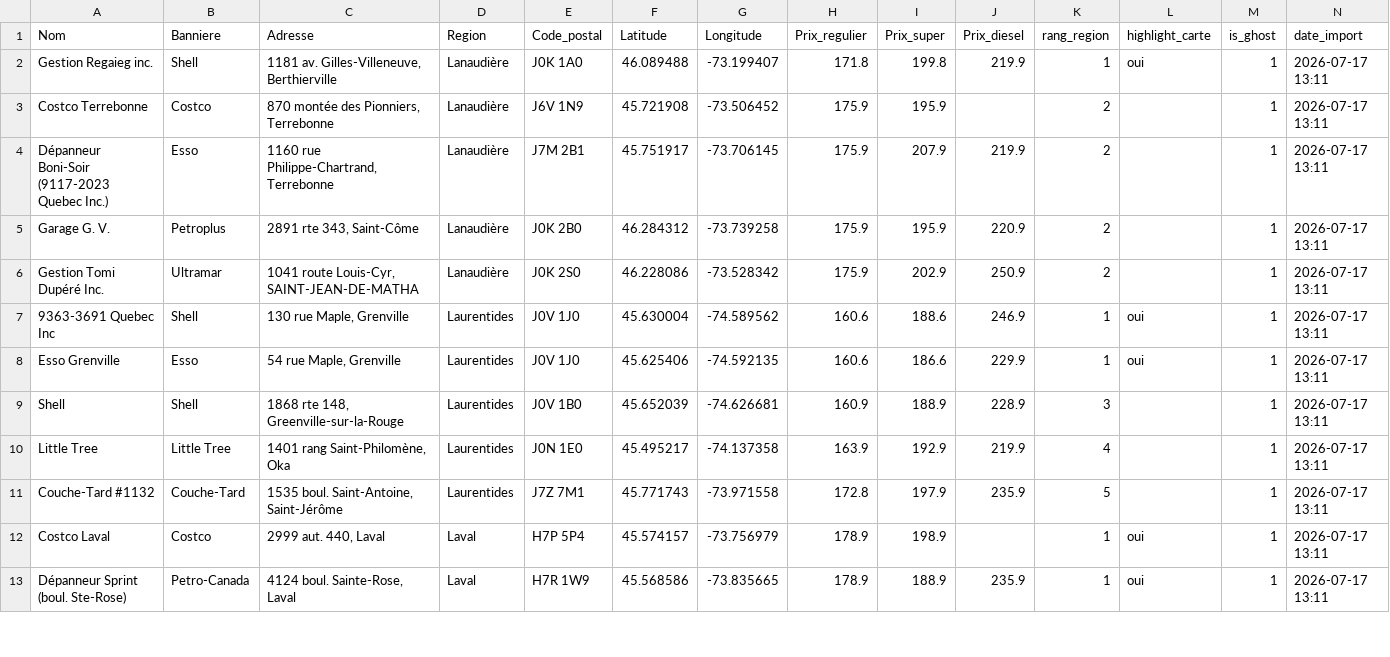
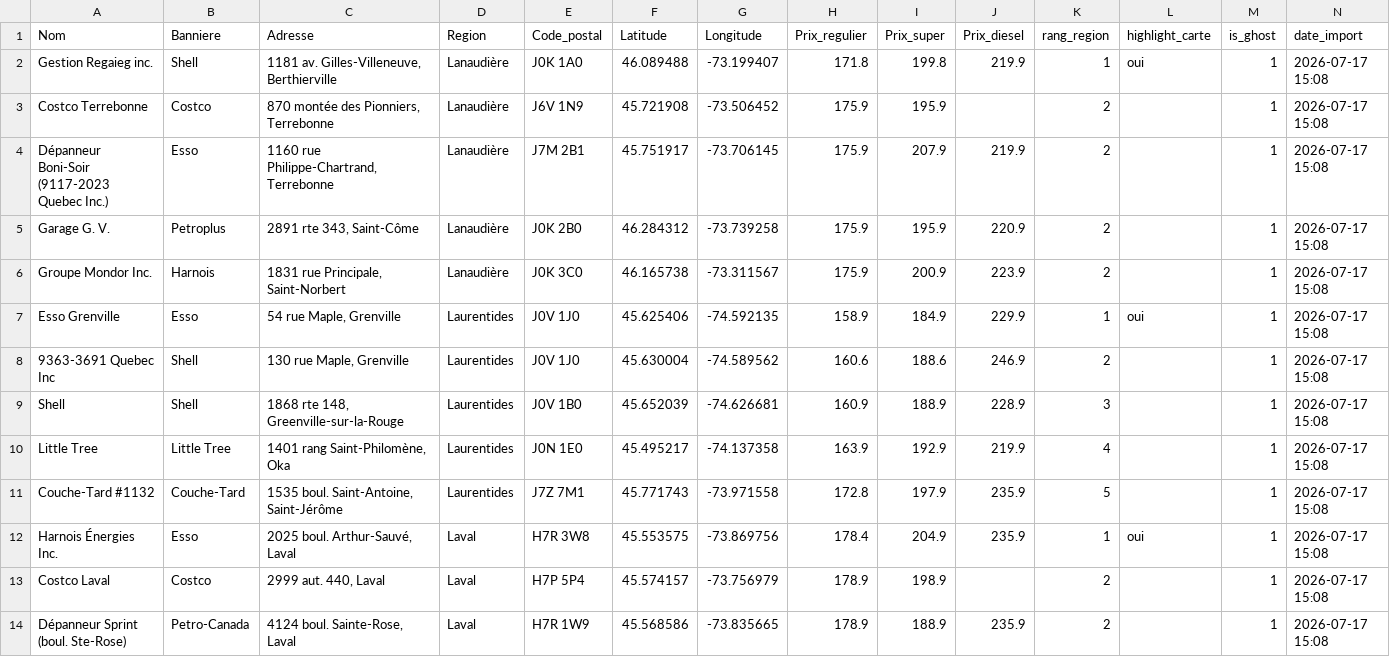
Before and after one commit to emclavel/regie-essence-quebec-data, a CSV file: data/regie_essence_grand_montreal.csv, drawn as a sheet; only a part is shown; the diff covers the shown part only.

```diff
--- a/data/regie_essence_grand_montreal.csv
+++ b/data/regie_essence_grand_montreal.csv
@@ -1,13 +1,14 @@
 Nom,Banniere,Adresse,Region,Code_postal,Latitude,Longitude,Prix_regulier,Prix_super,Prix_diesel,rang_region,highlight_carte,is_ghost,date_import
-Gestion Regaieg inc.,Shell,"1181 av. Gilles-Villeneuve, Berthierville",Lanaudière,J0K 1A0,46.089488,-73.199407,171.8,199.8,219.9,1,oui,1,2026-07-17 13:11
-Costco Terrebonne,Costco,"870 montée des Pionniers, Terrebonne",Lanaudière,J6V 1N9,45.721908,-73.506452,175.9,195.9,,2,,1,2026-07-17 13:11
-Dépanneur Boni-Soir (9117-2023 Quebec Inc.),Esso,"1160 rue Philippe-Chartrand, Terrebonne",Lanaudière,J7M 2B1,45.751917,-73.706145,175.9,207.9,219.9,2,,1,2026-07-17 13:11
-Garage G. V.,Petroplus,"2891 rte 343, Saint-Côme",Lanaudière,J0K 2B0,46.284312,-73.739258,175.9,195.9,220.9,2,,1,2026-07-17 13:11
-Gestion Tomi Dupéré Inc.,Ultramar,"1041 route Louis-Cyr, SAINT-JEAN-DE-MATHA",Lanaudière,J0K 2S0,46.228086,-73.528342,175.9,202.9,250.9,2,,1,2026-07-17 13:11
-9363-3691 Quebec Inc,Shell,"130 rue Maple, Grenville",Laurentides,J0V 1J0,45.630004,-74.589562,160.6,188.6,246.9,1,oui,1,2026-07-17 13:11
-Esso Grenville,Esso,"54 rue Maple, Grenville",Laurentides,J0V 1J0,45.625406,-74.592135,160.6,186.6,229.9,1,oui,1,2026-07-17 13:11
-Shell,Shell,"1868 rte 148, Greenville-sur-la-Rouge",Laurentides,J0V 1B0,45.652039,-74.626681,160.9,188.9,228.9,3,,1,2026-07-17 13:11
-Little Tree,Little Tree,"1401 rang Saint-Philomène, Oka",Laurentides,J0N 1E0,45.495217,-74.137358,163.9,192.9,219.9,4,,1,2026-07-17 13:11
-Couche-Tard #1132,Couche-Tard,"1535 boul. Saint-Antoine, Saint-Jérôme",Laurentides,J7Z 7M1,45.771743,-73.971558,172.8,197.9,235.9,5,,1,2026-07-17 13:11
-Costco Laval,Costco,"2999 aut. 440, Laval",Laval,H7P 5P4,45.574157,-73.756979,178.9,198.9,,1,oui,1,2026-07-17 13:11
-Dépanneur Sprint (boul. Ste-Rose),Petro-Canada,"4124 boul. Sainte-Rose, Laval",Laval,H7R 1W9,45.568586,-73.835665,178.9,188.9,235.9,1,oui,1,2026-07-17 13:11
+Gestion Regaieg inc.,Shell,"1181 av. Gilles-Villeneuve, Berthierville",Lanaudière,J0K 1A0,46.089488,-73.199407,171.8,199.8,219.9,1,oui,1,2026-07-17 15:08
+Costco Terrebonne,Costco,"870 montée des Pionniers, Terrebonne",Lanaudière,J6V 1N9,45.721908,-73.506452,175.9,195.9,,2,,1,2026-07-17 15:08
+Dépanneur Boni-Soir (9117-2023 Quebec Inc.),Esso,"1160 rue Philippe-Chartrand, Terrebonne",Lanaudière,J7M 2B1,45.751917,-73.706145,175.9,207.9,219.9,2,,1,2026-07-17 15:08
+Garage G. V.,Petroplus,"2891 rte 343, Saint-Côme",Lanaudière,J0K 2B0,46.284312,-73.739258,175.9,195.9,220.9,2,,1,2026-07-17 15:08
+Groupe Mondor Inc.,Harnois,"1831 rue Principale, Saint-Norbert",Lanaudière,J0K 3C0,46.165738,-73.311567,175.9,200.9,223.9,2,,1,2026-07-17 15:08
+Esso Grenville,Esso,"54 rue Maple, Grenville",Laurentides,J0V 1J0,45.625406,-74.592135,158.9,184.9,229.9,1,oui,1,2026-07-17 15:08
+9363-3691 Quebec Inc,Shell,"130 rue Maple, Grenville",Laurentides,J0V 1J0,45.630004,-74.589562,160.6,188.6,246.9,2,,1,2026-07-17 15:08
+Shell,Shell,"1868 rte 148, Greenville-sur-la-Rouge",Laurentides,J0V 1B0,45.652039,-74.626681,160.9,188.9,228.9,3,,1,2026-07-17 15:08
+Little Tree,Little Tree,"1401 rang Saint-Philomène, Oka",Laurentides,J0N 1E0,45.495217,-74.137358,163.9,192.9,219.9,4,,1,2026-07-17 15:08
+Couche-Tard #1132,Couche-Tard,"1535 boul. Saint-Antoine, Saint-Jérôme",Laurentides,J7Z 7M1,45.771743,-73.971558,172.8,197.9,235.9,5,,1,2026-07-17 15:08
+Harnois Énergies Inc.,Esso,"2025 boul. Arthur-Sauvé, Laval",Laval,H7R 3W8,45.553575,-73.869756,178.4,204.9,235.9,1,oui,1,2026-07-17 15:08
+Costco Laval,Costco,"2999 aut. 440, Laval",Laval,H7P 5P4,45.574157,-73.756979,178.9,198.9,,2,,1,2026-07-17 15:08
+Dépanneur Sprint (boul. Ste-Rose),Petro-Canada,"4124 boul. Sainte-Rose, Laval",Laval,H7R 1W9,45.568586,-73.835665,178.9,188.9,235.9,2,,1,2026-07-17 15:08
```
Also changed, not shown: 2 added rows, 3 removed rows and 14 edited cells elsewhere in this file, data/regie_essence_estrie.csv, data/regie_essence_mauricie.csv, 3 other files.
